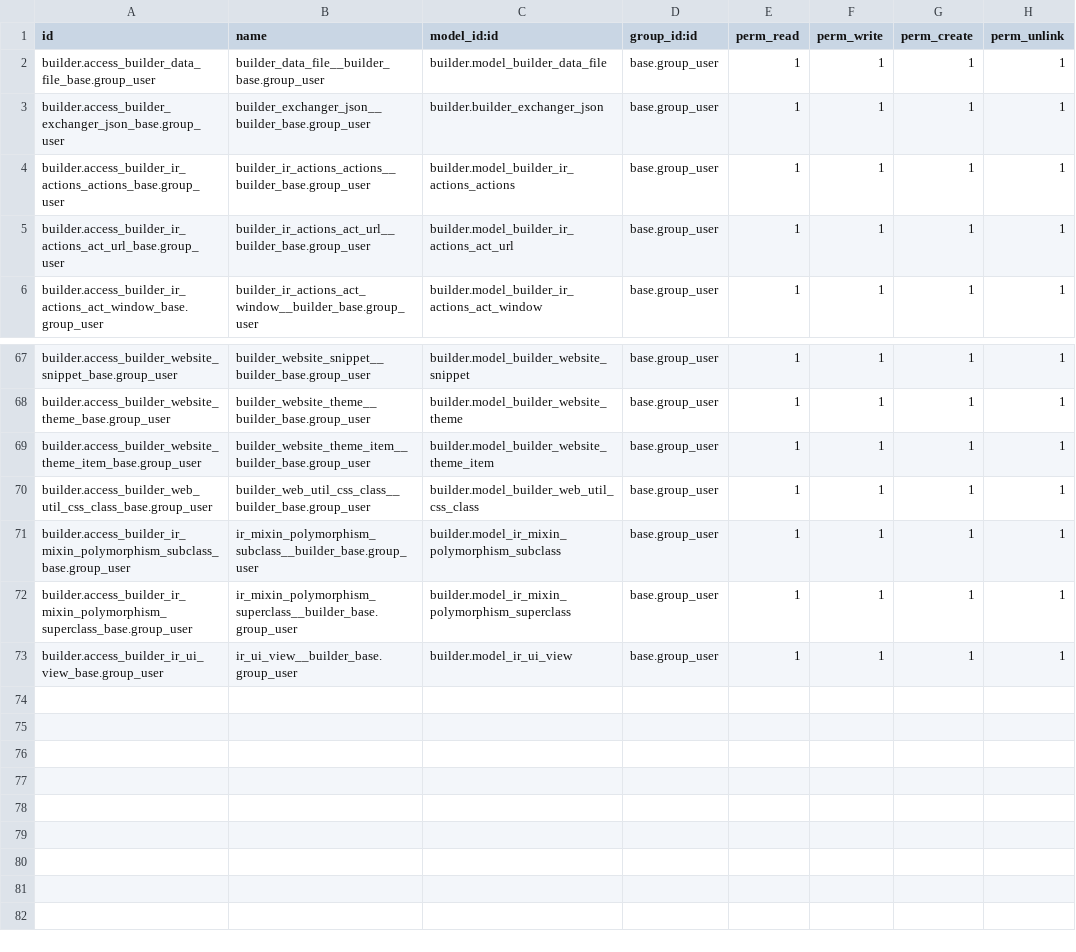
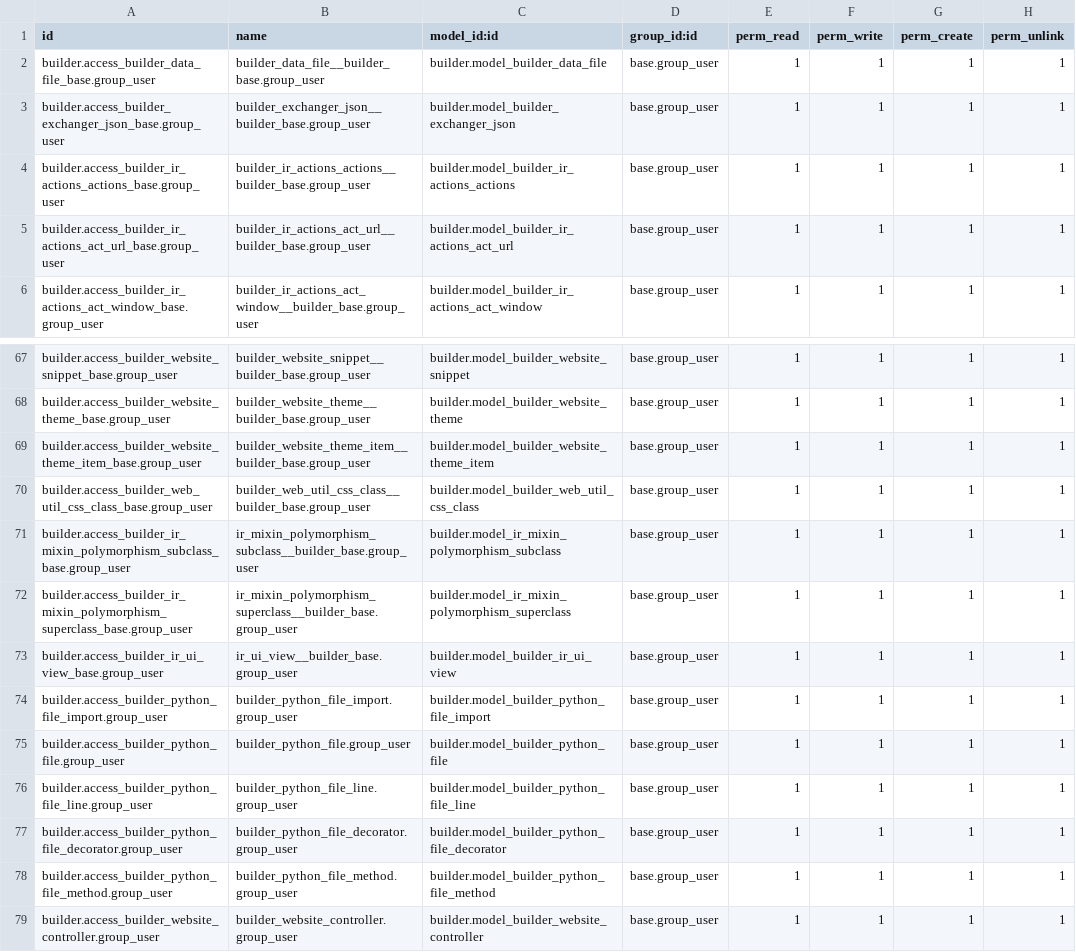
Before and after one commit to amon-ra/builder, a CSV file: builder/security/ir.model.access.csv, drawn as a sheet; only a part is shown, gaps mark what is left out.

```diff
--- a/builder/security/ir.model.access.csv
+++ b/builder/security/ir.model.access.csv
@@ -2,3 +2,3 @@ id,name,model_id:id,group_id:id,perm_read,perm_write,perm_create,perm_unlink
 builder.access_builder_data_file_base.group_user,builder_data_file__builder_base.group_user,builder.model_builder_data_file,base.group_user,1,1,1,1
-builder.access_builder_exchanger_json_base.group_user,builder_exchanger_json__builder_base.group_user,builder.builder_exchanger_json,base.group_user,1,1,1,1
+builder.access_builder_exchanger_json_base.group_user,builder_exchanger_json__builder_base.group_user,builder.model_builder_exchanger_json,base.group_user,1,1,1,1
 builder.access_builder_ir_actions_actions_base.group_user,builder_ir_actions_actions__builder_base.group_user,builder.model_builder_ir_actions_actions,base.group_user,1,1,1,1
@@ -72,2 +72,8 @@ builder.access_builder_ir_mixin_polymorphism_subclass_base.group_user,ir_mixin_p
 builder.access_builder_ir_mixin_polymorphism_superclass_base.group_user,ir_mixin_polymorphism_superclass__builder_base.group_user,builder.model_ir_mixin_polymorphism_superclass,base.group_user,1,1,1,1
-builder.access_builder_ir_ui_view_base.group_user,ir_ui_view__builder_base.group_user,builder.model_ir_ui_view,base.group_user,1,1,1,1
+builder.access_builder_ir_ui_view_base.group_user,ir_ui_view__builder_base.group_user,builder.model_builder_ir_ui_view,base.group_user,1,1,1,1
+builder.access_builder_python_file_import.group_user,builder_python_file_import.group_user,builder.model_builder_python_file_import,base.group_user,1,1,1,1
+builder.access_builder_python_file.group_user,builder_python_file.group_user,builder.model_builder_python_file,base.group_user,1,1,1,1
+builder.access_builder_python_file_line.group_user,builder_python_file_line.group_user,builder.model_builder_python_file_line,base.group_user,1,1,1,1
+builder.access_builder_python_file_decorator.group_user,builder_python_file_decorator.group_user,builder.model_builder_python_file_decorator,base.group_user,1,1,1,1
+builder.access_builder_python_file_method.group_user,builder_python_file_method.group_user,builder.model_builder_python_file_method,base.group_user,1,1,1,1
+builder.access_builder_website_controller.group_user,builder_website_controller.group_user,builder.model_builder_website_controller,base.group_user,1,1,1,1
```
Also changed, not shown: 13 other files.
